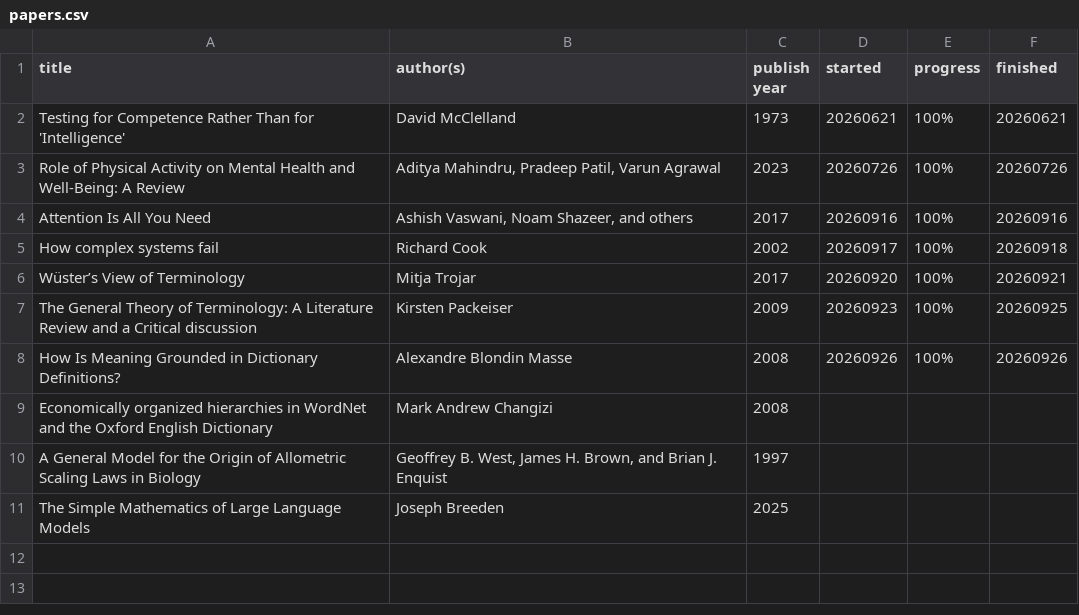
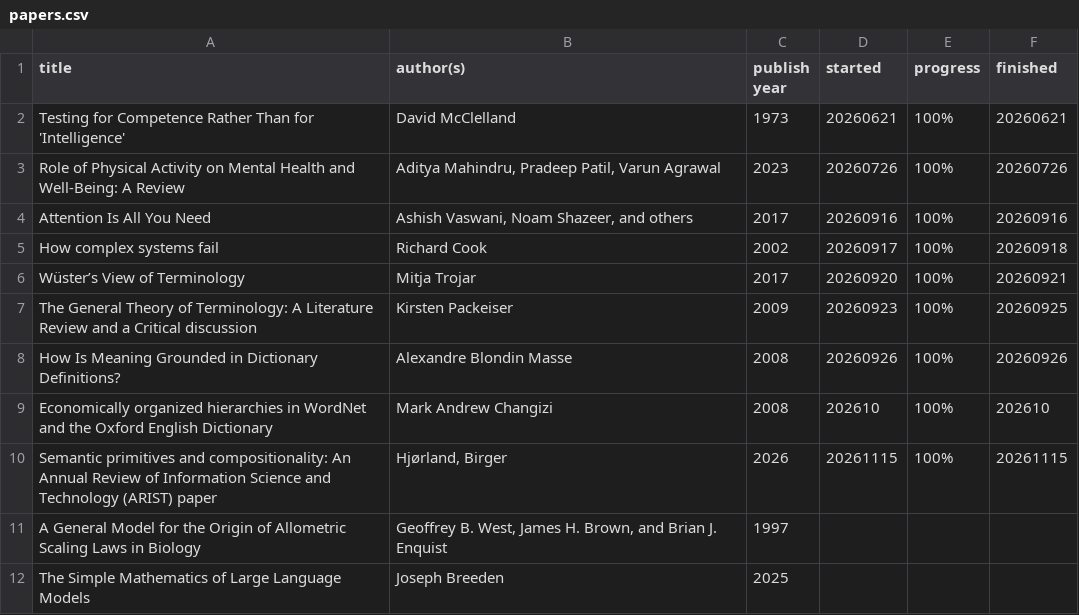
Before and after one commit to K4liber/docs, a CSV file: resources/papers.csv, drawn as a sheet.

```diff
--- a/resources/papers.csv
+++ b/resources/papers.csv
@@ -9,3 +9,4 @@ Review and a Critical discussion",Kirsten Packeiser,2009,20260923,100%,20260925
 How Is Meaning Grounded in Dictionary Definitions?,Alexandre Blondin Masse,2008,20260926,100%,20260926
-Economically organized hierarchies in WordNet and the Oxford English Dictionary,Mark Andrew Changizi,2008,,,
+Economically organized hierarchies in WordNet and the Oxford English Dictionary,Mark Andrew Changizi,2008,202610,100%,202610
+Semantic primitives and compositionality: An Annual Review of Information Science and Technology (ARIST) paper,"Hjørland, Birger",2026,20261115,100%,20261115
 A General Model for the Origin of Allometric Scaling Laws in Biology,"Geoffrey B. West, James H. Brown, and Brian J. Enquist",1997,,,
```
Also changed, not shown: resources/books.csv, 2 other files.
